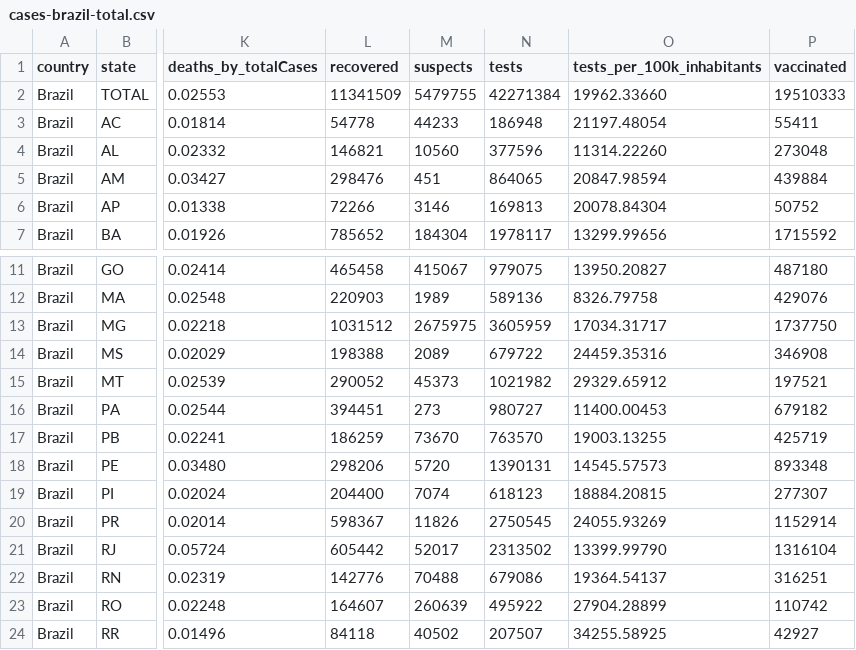
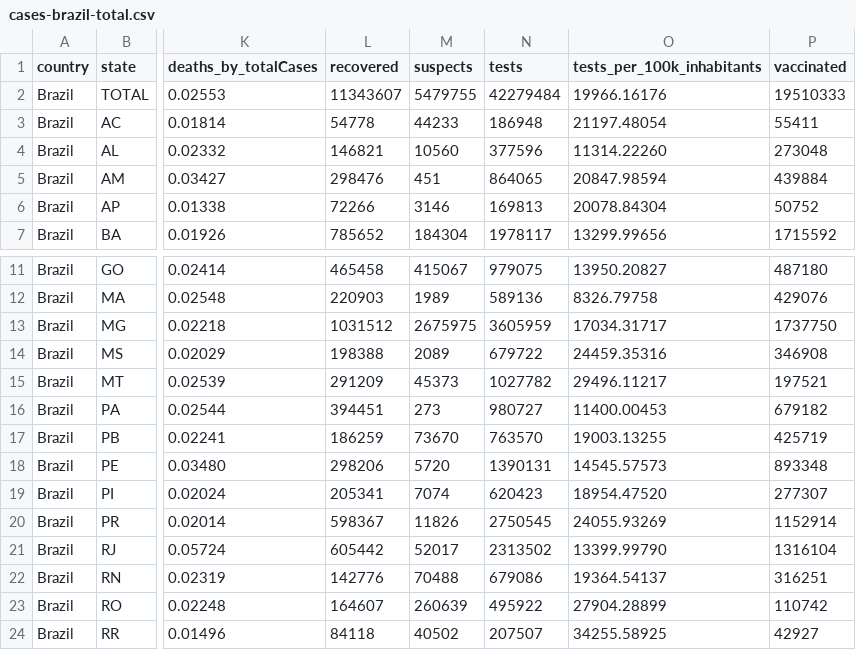
Before and after one commit to spdrio/covid19br, a CSV file: cases-brazil-total.csv, drawn as a sheet; only a part is shown, gaps mark what is left out; the diff names each change by its address in the sheet, - before the commit and + after, or states it on an @@ line.

```diff
--- a/cases-brazil-total.csv
+++ b/cases-brazil-total.csv
-L2 (recovered): 11341509
+L2 (recovered): 11343607
-N2 (tests): 42271384
+N2 (tests): 42279484
-O2 (tests_per_100k_inhabitants): 19962.33660
+O2 (tests_per_100k_inhabitants): 19966.16176
-L15 (recovered): 290052
+L15 (recovered): 291209
-N15 (tests): 1021982
+N15 (tests): 1027782
-O15 (tests_per_100k_inhabitants): 29329.65912
+O15 (tests_per_100k_inhabitants): 29496.11217
-L19 (recovered): 204400
+L19 (recovered): 205341
-N19 (tests): 618123
+N19 (tests): 620423
-O19 (tests_per_100k_inhabitants): 18884.20815
+O19 (tests_per_100k_inhabitants): 18954.47520
```
Also changed, not shown: _tests_meta.csv, 1 other file.
